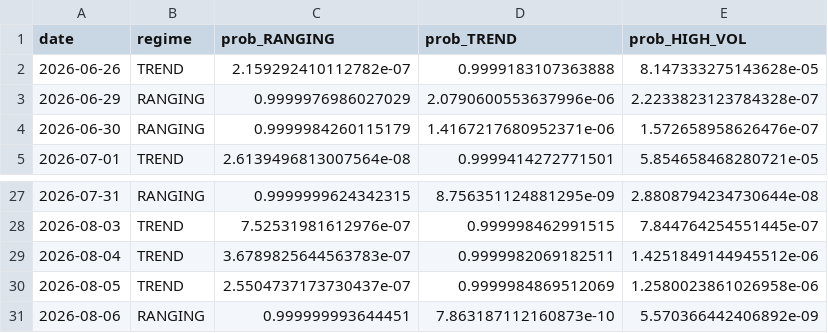
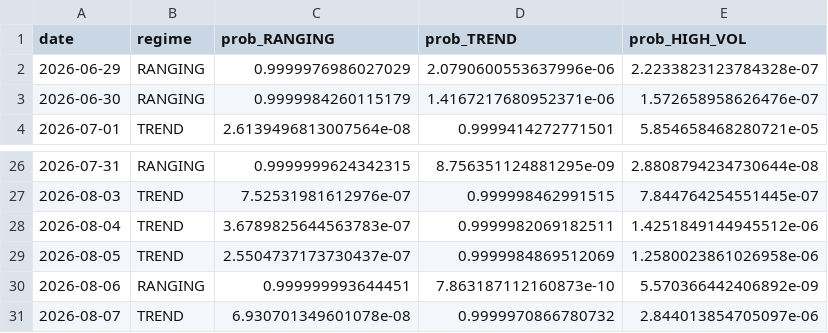
Before and after one commit to diego46watt/eur-regime-signals, a CSV file: regime_log.csv, drawn as a sheet; only a part is shown, gaps mark what is left out.

Commit message:
regime: 2026-08-10

```diff
--- a/regime_log.csv
+++ b/regime_log.csv
@@ -1,3 +1,2 @@
 date,regime,prob_RANGING,prob_TREND,prob_HIGH_VOL
-2026-06-26,TREND,2.159292410112782e-07,0.9999183107363888,8.147333275143628e-05
 2026-06-29,RANGING,0.9999976986027029,2.0790600553637996e-06,2.2233823123784328e-07
@@ -31 +30,2 @@ date,regime,prob_RANGING,prob_TREND,prob_HIGH_VOL
 2026-08-06,RANGING,0.999999993644451,7.863187112160873e-10,5.570366442406892e-09
+2026-08-07,TREND,6.930701349601078e-08,0.9999970866780732,2.844013854705097e-06
```
